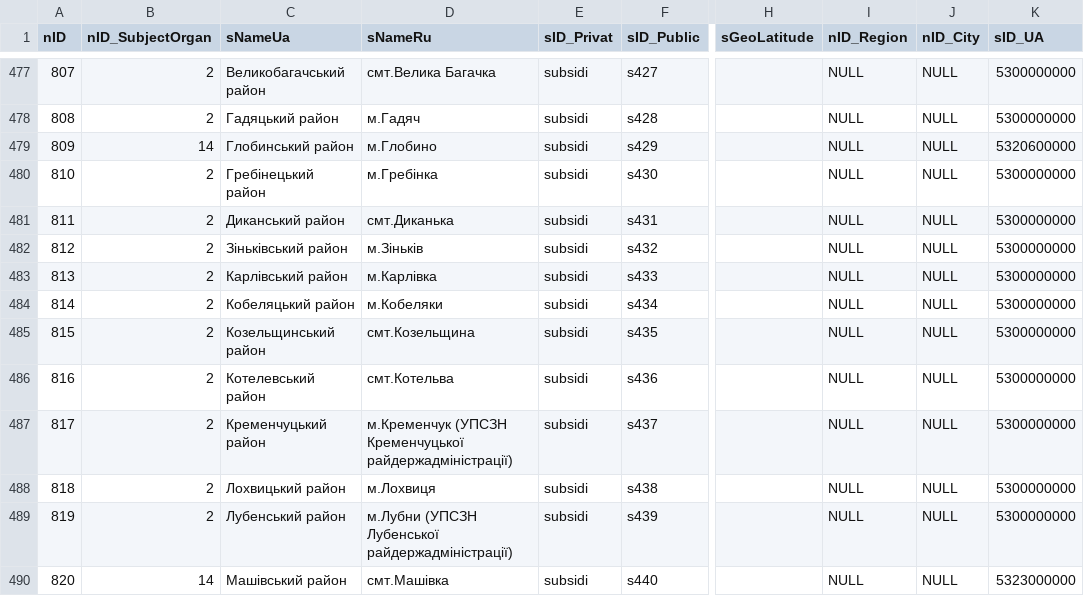
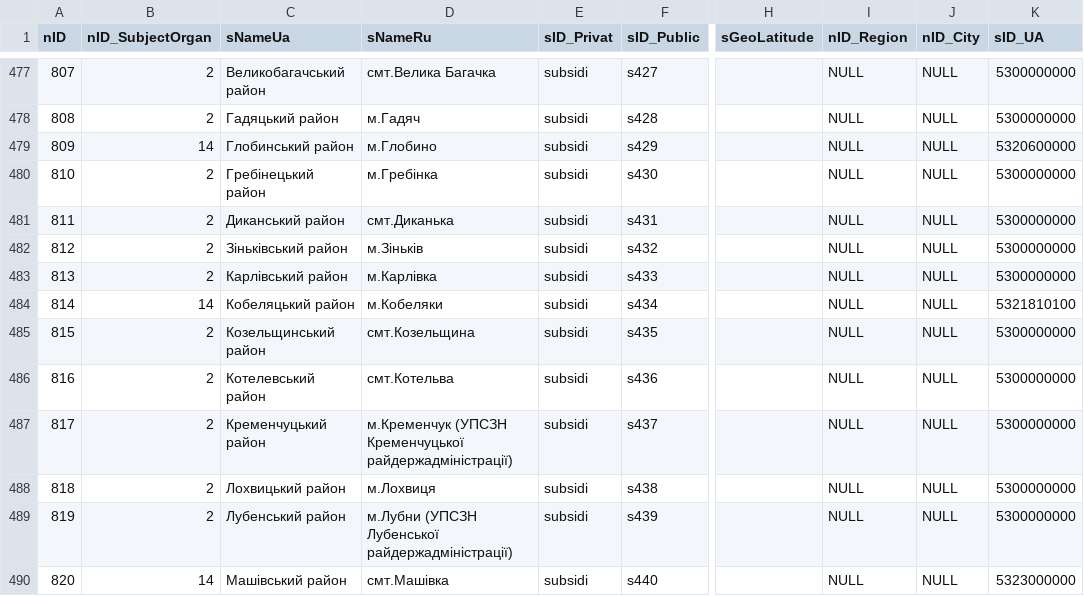
Before and after one commit to iGov-UA/i, a CSV file: wf-central/src/main/resources/data/SubjectOrganJoin.csv, drawn as a sheet; only a part is shown, gaps mark what is left out; the diff names each change by its address in the sheet, - before the commit and + after, or states it on an @@ line.

```diff
--- a/wf-central/src/main/resources/data/SubjectOrganJoin.csv
+++ b/wf-central/src/main/resources/data/SubjectOrganJoin.csv
-B484 (nID_SubjectOrgan): 2
+B484 (nID_SubjectOrgan): 14
-K484 (sID_UA): 5300000000
+K484 (sID_UA): 5321810100
```
Also changed, not shown: wf-central/src/main/resources/data/SubjectOrganJoinAttribute.csv, 3 other files.
